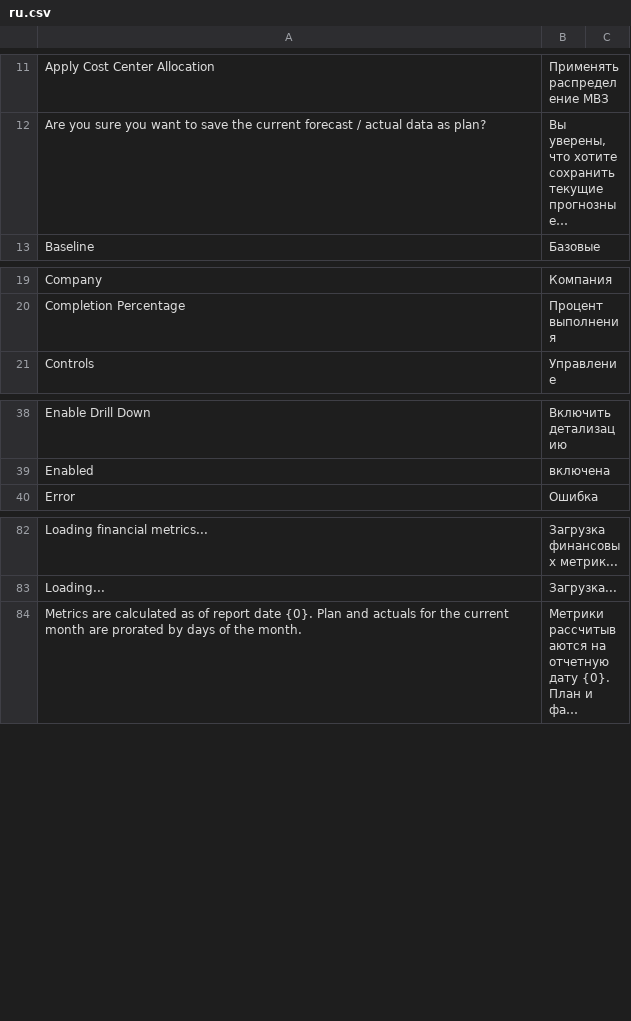
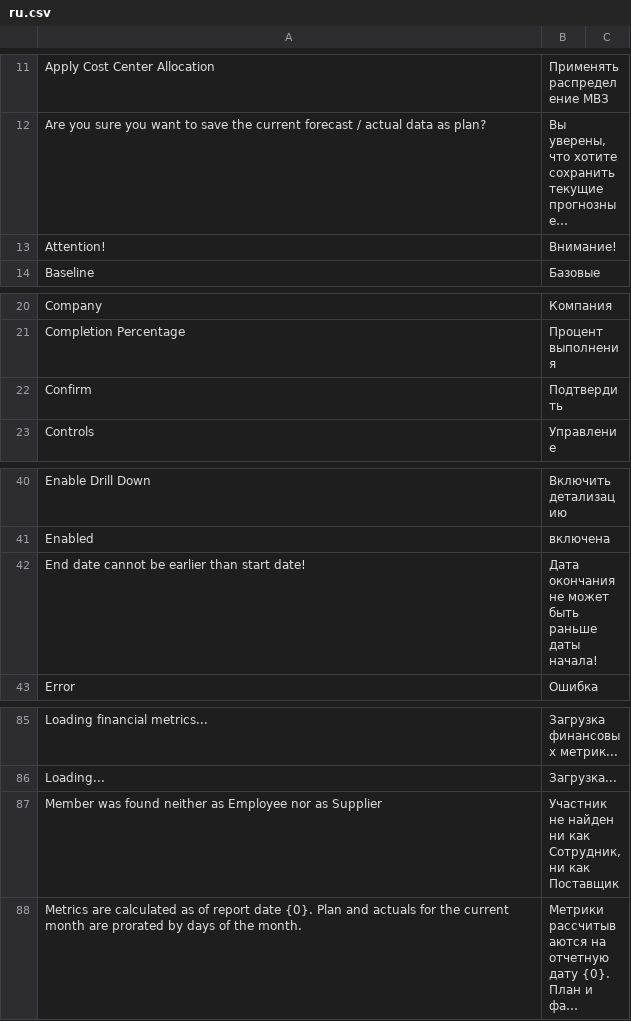
Before and after one commit to Dinext-pro/dinext-projects-pl, a CSV file: dinext_projects_pl/translations/ru.csv, drawn as a sheet; only a part is shown, gaps mark what is left out; long unchanged cells end in …; the diff names each change by its address in the sheet, - before the commit and + after, or states it on an @@ line.

Commit message:
fix(i18n): English __() sources + ru.csv
Refs ISS-2026-02952

```diff
--- a/dinext_projects_pl/translations/ru.csv
+++ b/dinext_projects_pl/translations/ru.csv
+row 13: Attention! | Внимание!
+row 22: Confirm | Подтвердить
+row 42: End date cannot be earlier than start date! | Дата окончания не может быть раньше даты начала!
+row 87: Member was found neither as Employee nor as Supplier | Участник не найден ни как Сотрудник, ни как Поставщик
```
